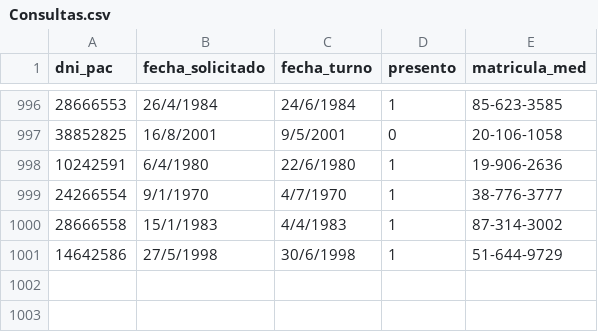
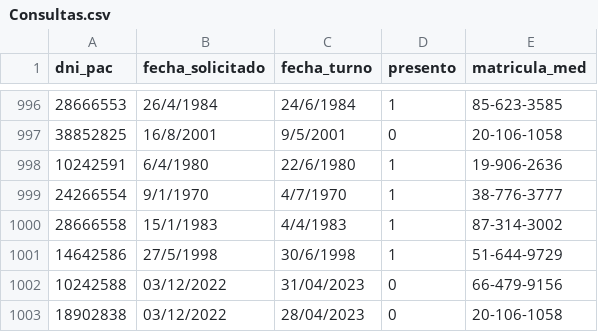
Before and after one commit to melxtear/probando-archivos-2, a CSV file: Debug/Consultas.csv, drawn as a sheet; only a part is shown, gaps mark what is left out.

Commit message:
Cambios
Corre todo, se agregan consultas a archivo.
Habría que ver el tema de levantar archivo para modificar obra social (si el paciente cambio esta) o el estado del paciente(cuando llamamos al contacto de emergencia y nos informa del paciente)
Terminar de poner comentarios.

```diff
--- a/Debug/Consultas.csv
+++ b/Debug/Consultas.csv
@@ -1001 +1001,3 @@
 14642586 , 27/5/1998 , 30/6/1998 , 1 , 51-644-9729
+10242588 , 03/12/2022 , 31/04/2023 , 0 , 66-479-9156
+18902838 , 03/12/2022 , 28/04/2023 , 0 , 20-106-1058
```
Also changed, not shown: Debug/Pacientes_Archivados.csv, Debug/Pacientes_Nueva_Lista.csv, 10 other files.
